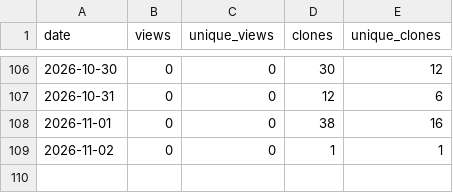
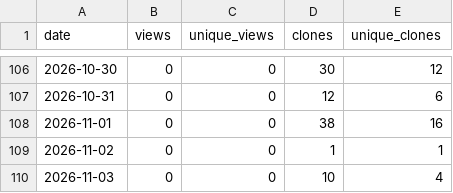
Before and after one commit to thabogabe/sa-fresh-produce-market-analysis, a CSV file: github_traffic_log.csv, drawn as a sheet; only a part is shown, gaps mark what is left out; the diff names each change by its address in the sheet, - before the commit and + after, or states it on an @@ line.

Commit message:
Log GitHub traffic through 2026-11-04

```diff
--- a/github_traffic_log.csv
+++ b/github_traffic_log.csv
+row 110: 2026-11-03 | 0 | 0 | 10 | 4
```
